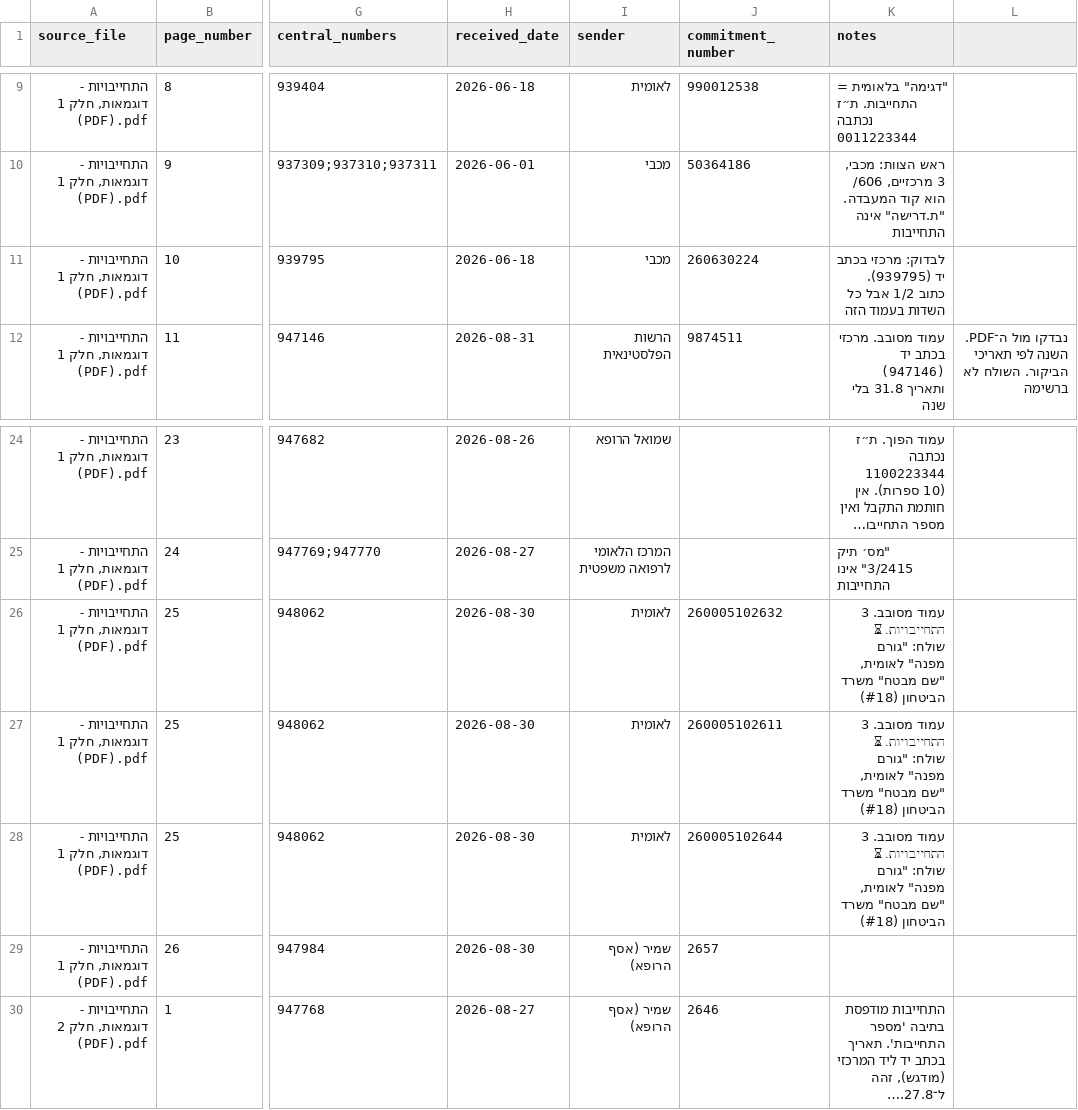
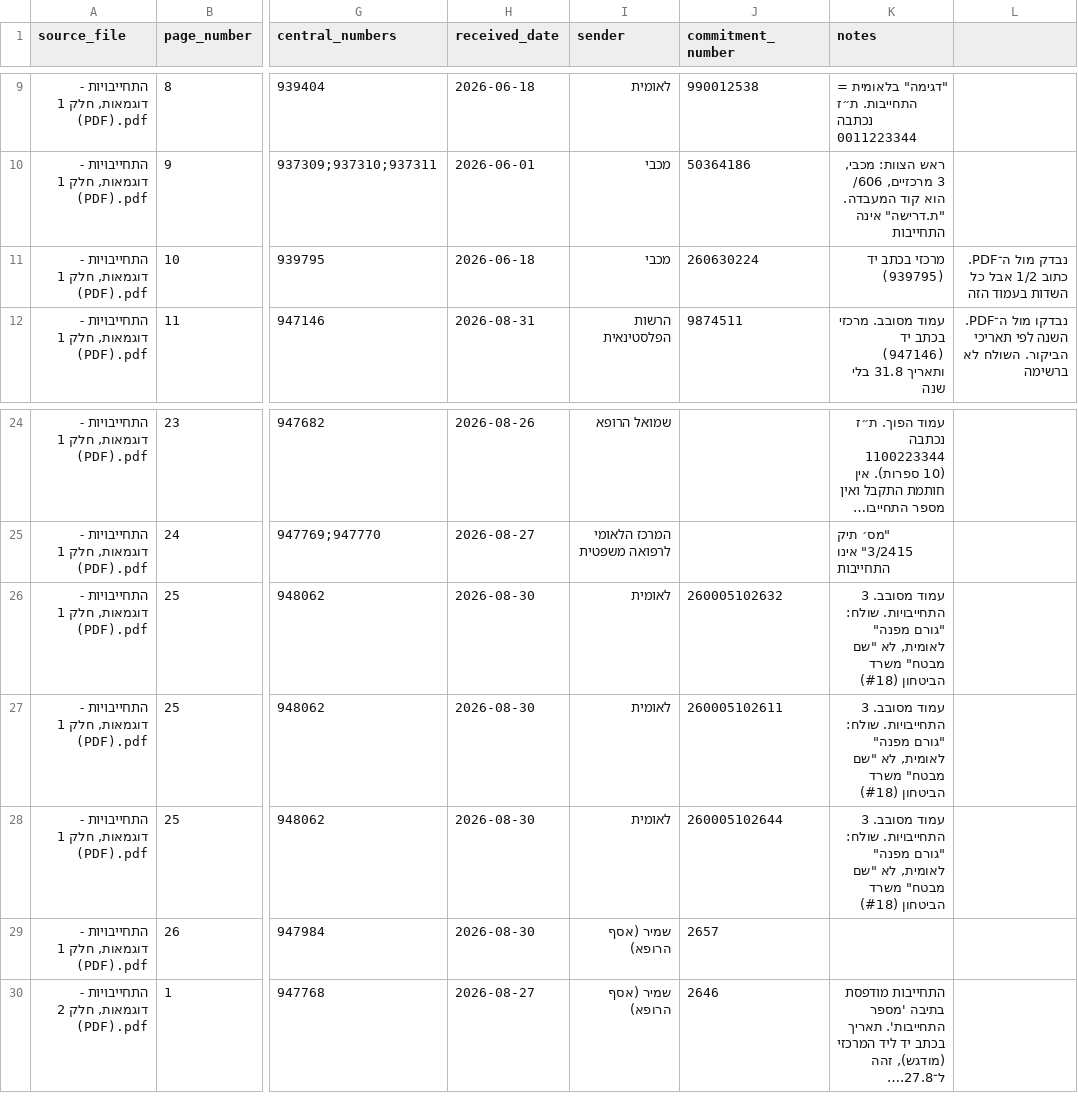
Before and after one commit to tzipi-ettinger/virus-lab, a CSV file: backend/eval/ground_truth.csv, drawn as a sheet; only a part is shown, gaps mark what is left out; long unchanged cells end in …; the diff names each change by its address in the sheet, - before the commit and + after, or states it on an @@ line.

```diff
--- a/backend/eval/ground_truth.csv
+++ b/backend/eval/ground_truth.csv
-K11 (notes): לבדוק: מרכזי בכתב יד (939795). כתוב 1/2 אבל כל השדות בעמוד הזה
+K11 (notes): מרכזי בכתב יד (939795)
-L11: (empty)
+L11: נבדק מול ה־PDF. כתוב 1/2 אבל כל השדות בעמוד הזה
-K26:K28 (notes): …3 התחייבויות. ⏳ שולח: "גורם מפנה" לאומית, "שם מבטח"…
+K26:K28 (notes): …3 התחייבויות. שולח: "גורם מפנה" לאומית, לא "שם מבטח"…
```
Also changed, not shown: 1 other file.
